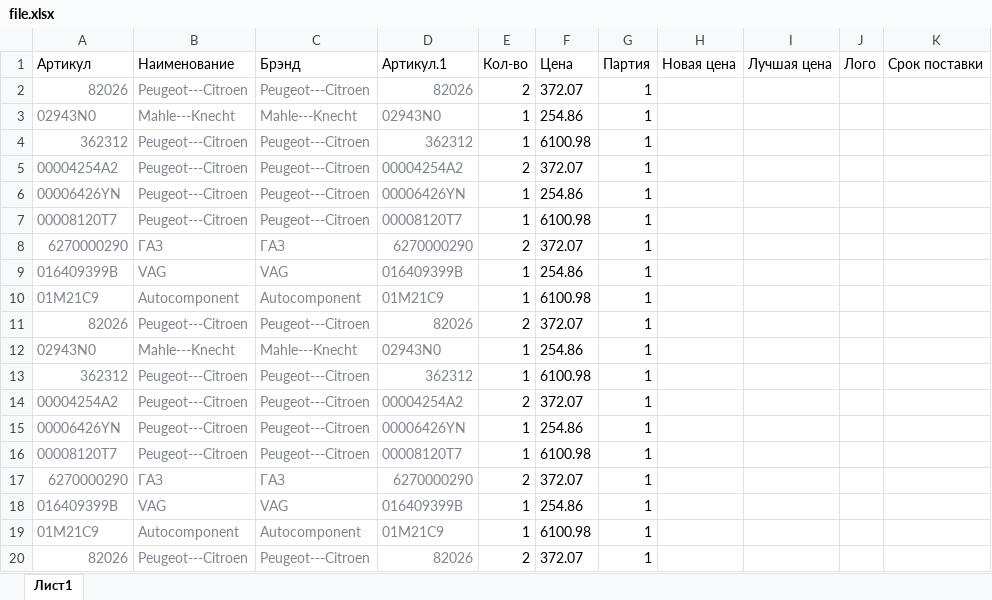
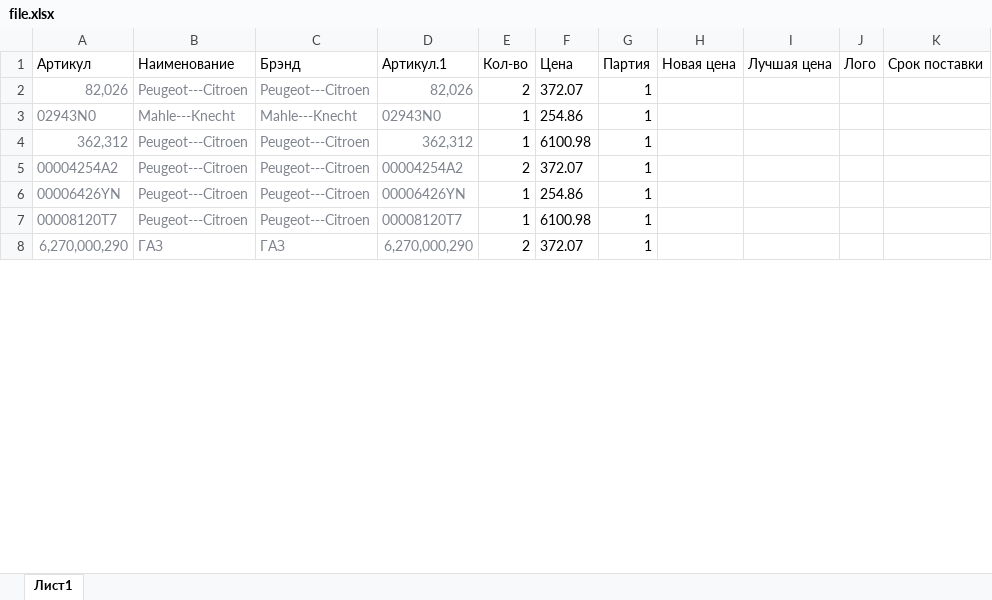
Before and after one commit to glebfedorov911/parser_plus_pandas, an Excel workbook: file.xlsx, sheet Лист1, drawn as a sheet; only a part is shown; values as stored, in another font and other column widths than the file's, no borders; the diff covers the shown part only; the diff names each change by its address in the sheet, - before the commit and + after, or states it on an @@ line.

```diff
--- a/file.xlsx (sheet Лист1)
+++ b/file.xlsx (sheet Лист1)
-A2 (Артикул): 82026
+A2 (Артикул): 82,026
-D2 (Артикул.1): 82026
+D2 (Артикул.1): 82,026
-A4 (Артикул): 362312
+A4 (Артикул): 362,312
-D4 (Артикул.1): 362312
+D4 (Артикул.1): 362,312
-A8 (Артикул): 6270000290
+A8 (Артикул): 6,270,000,290
-D8 (Артикул.1): 6270000290
+D8 (Артикул.1): 6,270,000,290
-row 9: 016409399B | VAG | VAG | 016409399B | 1 | 254.86 | 1
-row 10: 01М21С9 | Autocomponent | Autocomponent | 01М21С9 | 1 | 6100.98 | 1
-row 11: 82026 | Peugeot---Citroen | Peugeot---Citroen | 82026 | 2 | 372.07 | 1
-row 12: 02943N0 | Mahle---Knecht | Mahle---Knecht | 02943N0 | 1 | 254.86 | 1
-row 13: 362312 | Peugeot---Citroen | Peugeot---Citroen | 362312 | 1 | 6100.98 | 1
-row 14: 00004254A2 | Peugeot---Citroen | Peugeot---Citroen | 00004254A2 | 2 | 372.07 | 1
-row 15: 00006426YN | Peugeot---Citroen | Peugeot---Citroen | 00006426YN | 1 | 254.86 | 1
-row 16: 00008120T7 | Peugeot---Citroen | Peugeot---Citroen | 00008120T7 | 1 | 6100.98 | 1
-row 17: 6270000290 | ГАЗ | ГАЗ | 6270000290 | 2 | 372.07 | 1
-row 18: 016409399B | VAG | VAG | 016409399B | 1 | 254.86 | 1
-row 19: 01М21С9 | Autocomponent | Autocomponent | 01М21С9 | 1 | 6100.98 | 1
-row 20: 82026 | Peugeot---Citroen | Peugeot---Citroen | 82026 | 2 | 372.07 | 1
```
Also changed, not shown: 195 removed rows elsewhere in this sheet, 4 other files.
